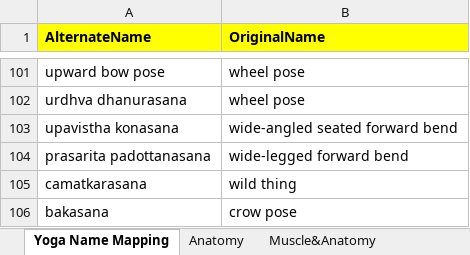
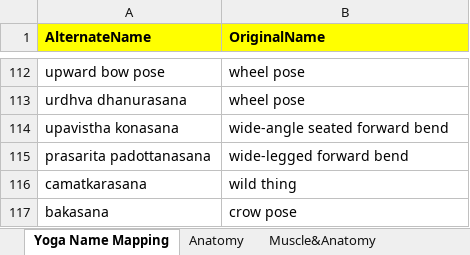
Before and after one commit to imdaredevil/fitness_kg, an Excel workbook: Entity Linking/Mapping/new_mapping_master.xlsx, sheet Yoga Name Mapping, drawn as a sheet; only a part is shown, gaps mark what is left out; values as stored, in another font and other column widths than the file's, no borders; conditional formats not drawn; addresses are those after the commit; the diff covers the shown part only; the diff names each change by its address in the sheet, - before the commit and + after, or states it on an @@ line.

```diff
--- a/Entity Linking/Mapping/new_mapping_master.xlsx (sheet Yoga Name Mapping)
+++ b/Entity Linking/Mapping/new_mapping_master.xlsx (sheet Yoga Name Mapping)
-B114 (OriginalName): wide-angled seated forward bend
+B114 (OriginalName): wide-angle seated forward bend
```
Also changed, not shown: 14 added rows elsewhere in this sheet, 9 other files.
